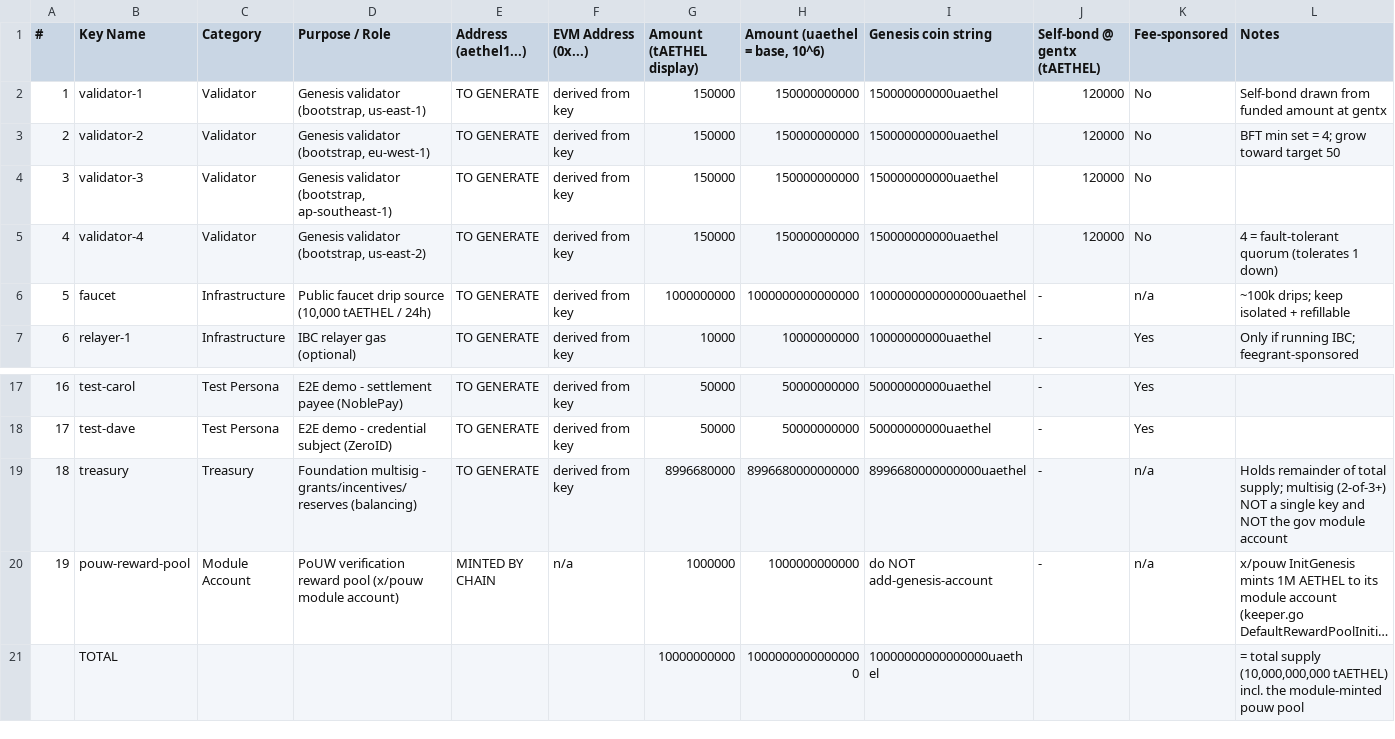
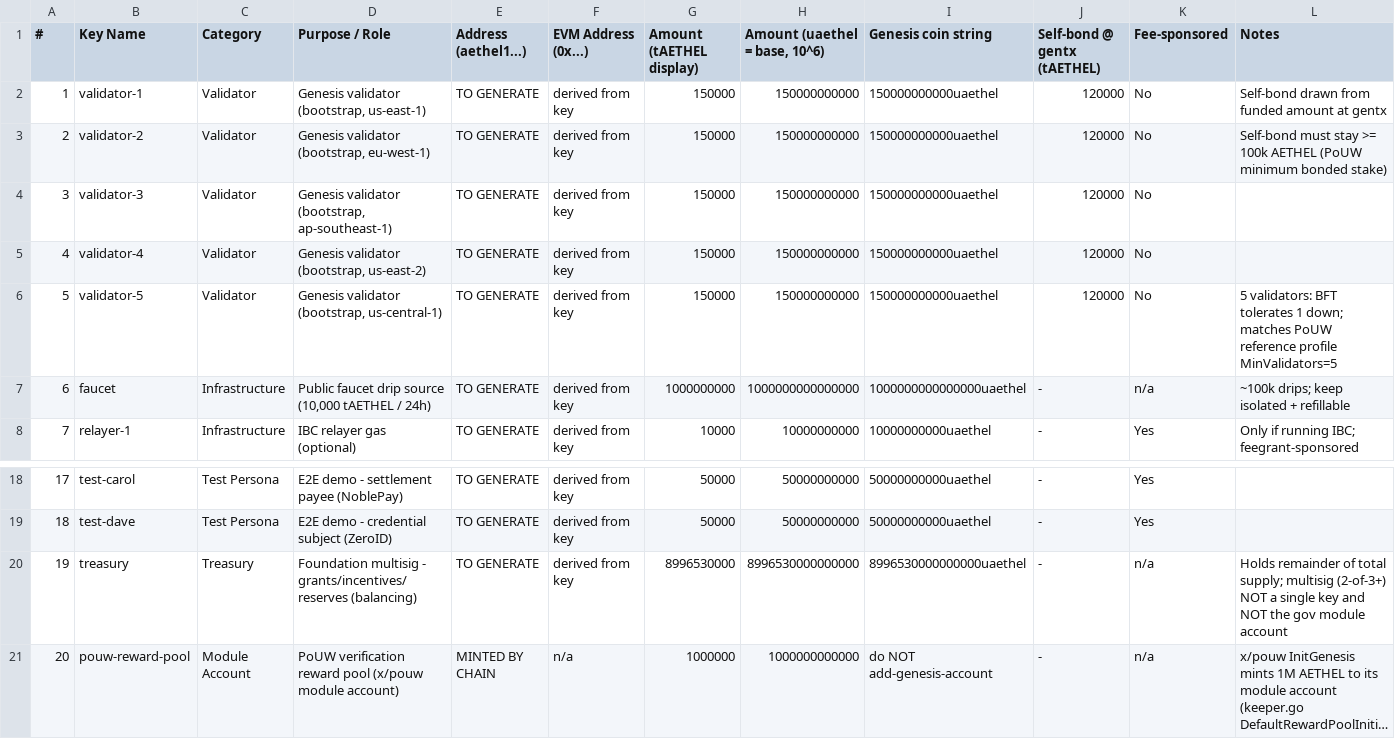
Before and after one commit to aethelred-foundation/aethelred, a CSV file: config/testnet-genesis-accounts.csv, drawn as a sheet; only a part is shown, gaps mark what is left out; the shorter side is filled out with more unchanged rows; long unchanged cells end in …; addresses are those after the commit; the diff names each change by its address in the sheet, - before the commit and + after, or states it on an @@ line.

Commit message:
docs(testnet): allocation sheet expanded to the five-validator deployment
The deployment topology is five validator servers; the sheet previously
carried four. Add validator-5 (150,000 tAETHEL funded, 120,000
self-bond, above the 100,000 AETHEL PoUW bonded-stake minimum) and
rebalance the treasury row by -150,000 so the total remains exactly
10,000,000,000 tAETHEL = 10^16 uaethel including the module-minted pouw
reward pool. Note that five validators match the PoUW reference profile
(MinValidators = 5) while tolerating one node down.

Verified with the deployment's validators file: all five validator rows
match by name (no default-funding fallback), validate-genesis passes,
19 accounts funded, genesis supply exactly 10^16 - 1e12 uaethel, and
five gentxs carry the correct public endpoints.

```diff
--- a/config/testnet-genesis-accounts.csv
+++ b/config/testnet-genesis-accounts.csv
-L3 (Notes): BFT min set = 4; grow toward target 50
+L3 (Notes): Self-bond must stay >= 100k AETHEL (PoUW minimum bonded stake)
-L5 (Notes): 4 = fault-tolerant quorum (tolerates 1 down)
+L5 (Notes): (empty)
+row 6: 5 | validator-5 | Validator | Genesis validator (bootstrap, us-central-1) | TO GENERATE | derived from key | 150000 | 150000000000 | 150000000000uaethel | 120000 | No | 5 validators: BFT tolerates 1 down; matches PoUW reference profile MinValidators=5
@@ column A (#) renumbered between rows 7 and 21 @@
-G20 (Amount (tAETHEL display)): 8996680000
+G20 (Amount (tAETHEL display)): 8996530000
-H20 (Amount (uaethel = base, 10^6)): 8996680000000000
+H20 (Amount (uaethel = base, 10^6)): 8996530000000000
-I20 (Genesis coin string): 8996680000000000uaethel
+I20 (Genesis coin string): 8996530000000000uaethel
```
